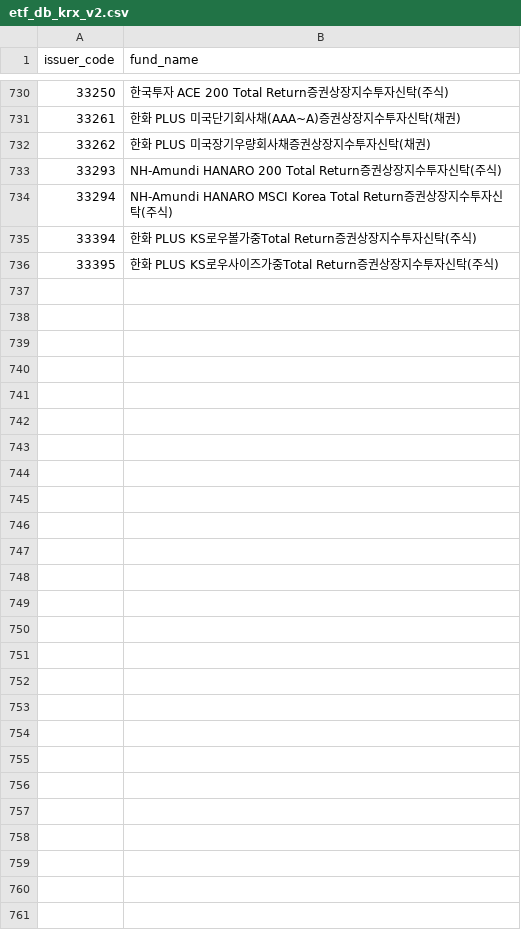
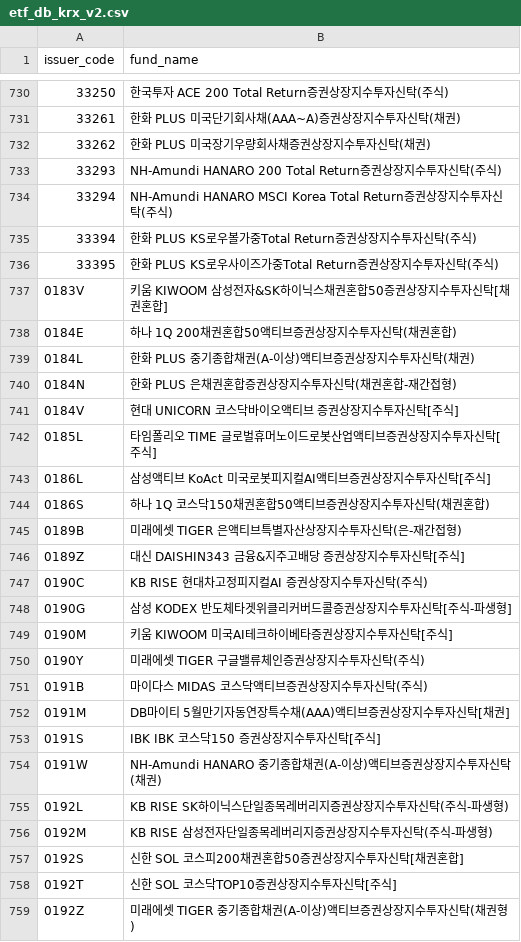
Before and after one commit to sungin-etf/test, a CSV file: etf_db_krx_v2.csv, drawn as a sheet; only a part is shown, gaps mark what is left out.

```diff
--- a/etf_db_krx_v2.csv
+++ b/etf_db_krx_v2.csv
@@ -736 +736,24 @@ issuer_code,fund_name
 33395,한화 PLUS KS로우사이즈가중Total Return증권상장지수투자신탁(주식)
+0183V,키움 KIWOOM 삼성전자&SK하이닉스채권혼합50증권상장지수투자신탁[채권혼합]
+0184E,하나 1Q 200채권혼합50액티브증권상장지수투자신탁(채권혼합)
+0184L,한화 PLUS 중기종합채권(A-이상)액티브증권상장지수투자신탁(채권)
+0184N,한화 PLUS 은채권혼합증권상장지수투자신탁(채권혼합-재간접형)
+0184V,현대 UNICORN 코스닥바이오액티브 증권상장지수투자신탁[주식]
+0185L,타임폴리오 TIME 글로벌휴머노이드로봇산업액티브증권상장지수투자신탁[주식]
+0186L,삼성액티브 KoAct 미국로봇피지컬AI액티브증권상장지수투자신탁[주식]
+0186S,하나 1Q 코스닥150채권혼합50액티브증권상장지수투자신탁(채권혼합)
+0189B,미래에셋 TIGER 은액티브특별자산상장지수투자신탁(은-재간접형)
+0189Z,대신 DAISHIN343 금융&지주고배당 증권상장지수투자신탁[주식]
+0190C,KB RISE 현대차고정피지컬AI 증권상장지수투자신탁(주식)
+0190G,삼성 KODEX 반도체타겟위클리커버드콜증권상장지수투자신탁[주식-파생형]
+0190M,키움 KIWOOM 미국AI테크하이베타증권상장지수투자신탁[주식]
+0190Y,미래에셋 TIGER 구글밸류체인증권상장지수투자신탁(주식)
+0191B,마이다스 MIDAS 코스닥액티브증권상장지수투자신탁(주식)
+0191M,DB마이티 5월만기자동연장특수채(AAA)액티브증권상장지수투자신탁[채권]
+0191S,IBK IBK 코스닥150 증권상장지수투자신탁[주식]
+0191W,NH-Amundi HANARO 중기종합채권(A-이상)액티브증권상장지수투자신탁(채권)
+0192L,KB RISE SK하이닉스단일종목레버리지증권상장지수투자신탁(주식-파생형)
+0192M,KB RISE 삼성전자단일종목레버리지증권상장지수투자신탁(주식-파생형)
+0192S,신한 SOL 코스피200채권혼합50증권상장지수투자신탁[채권혼합]
+0192T,신한 SOL 코스닥TOP10증권상장지수투자신탁[주식]
+0192Z,미래에셋 TIGER 중기종합채권(A-이상)액티브증권상장지수투자신탁(채권형)
```
